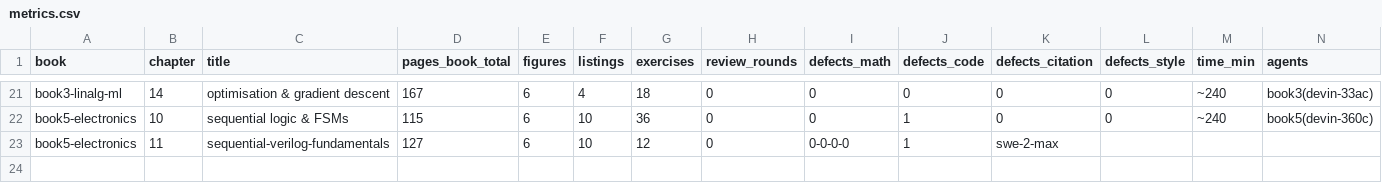
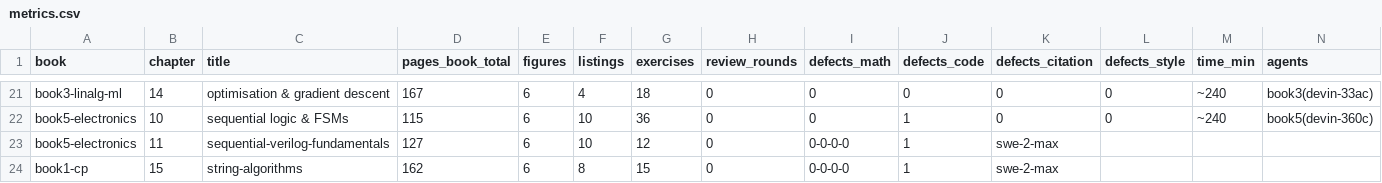
Before and after one commit to akorite/redesain, a CSV file: metrics.csv, drawn as a sheet; only a part is shown, gaps mark what is left out; the diff names each change by its address in the sheet, - before the commit and + after, or states it on an @@ line.

```diff
--- a/metrics.csv
+++ b/metrics.csv
+row 24: book1-cp | 15 | string-algorithms | 162 | 6 | 8 | 15 | 0 | 0-0-0-0 | 1 | swe-2-max
```
Also changed, not shown: 1 other file.
